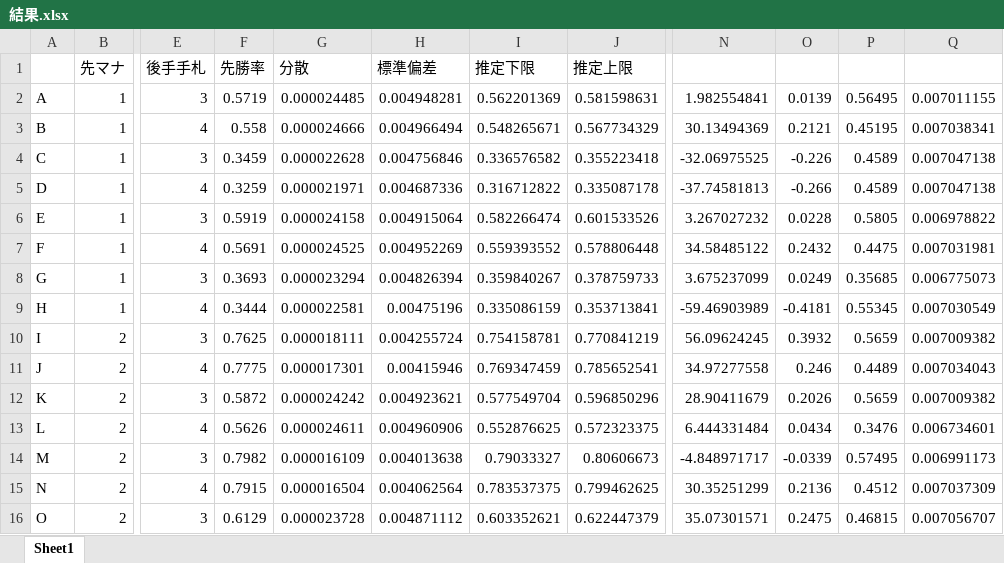
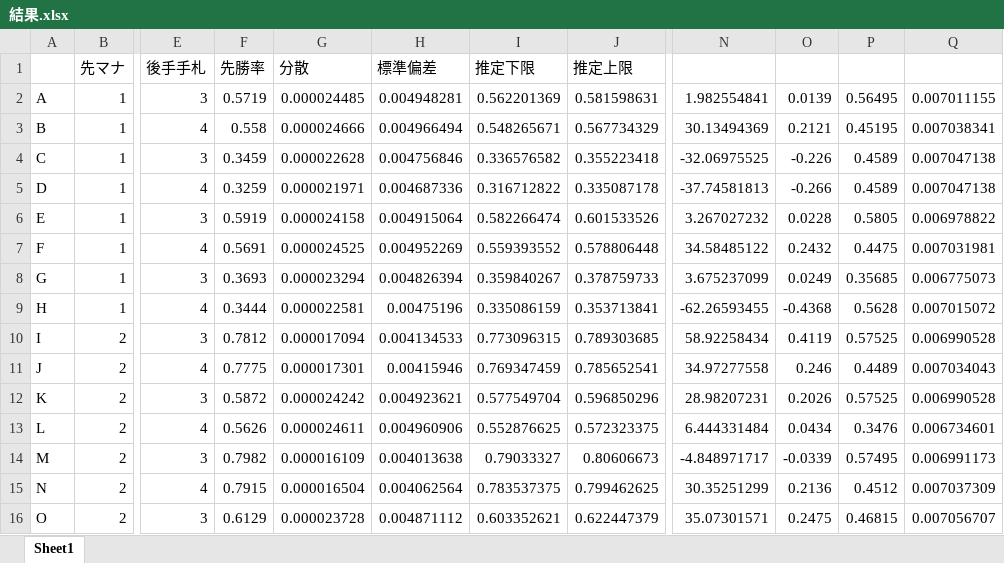
Before and after one commit to aharalabMeiji/fireplaceAharaLab, an Excel workbook: takashoIEEE結果CSV/結果.xlsx, sheet Sheet1, drawn as a sheet; only a part is shown, gaps mark what is left out; values as stored, in another font and other column widths than the file's, no borders; charts and pictures not drawn; the diff covers the shown part only; the diff names each change by its address in the sheet, - before the commit and + after, or states it on an @@ line.

```diff
--- a/takashoIEEE結果CSV/結果.xlsx (sheet Sheet1)
+++ b/takashoIEEE結果CSV/結果.xlsx (sheet Sheet1)
-N9: -59.46903989
+N9: -62.26593455
-O9: -0.4181
+O9: -0.4368
-P9: 0.55345
+P9: 0.5628
-Q9: 0.007030549
+Q9: 0.007015072
-F10 (先勝率): 0.7625
+F10 (先勝率): 0.7812
-G10 (分散): 0.000018111
+G10 (分散): 0.000017094
-H10 (標準偏差): 0.004255724
+H10 (標準偏差): 0.004134533
-I10 (推定下限): 0.754158781
+I10 (推定下限): 0.773096315
-J10 (推定上限): 0.770841219
+J10 (推定上限): 0.789303685
-N10: 56.09624245
+N10: 58.92258434
-O10: 0.3932
+O10: 0.4119
-P10: 0.5659
+P10: 0.57525
-Q10: 0.007009382
+Q10: 0.006990528
-N12: 28.90411679
+N12: 28.98207231
-P12: 0.5659
+P12: 0.57525
-Q12: 0.007009382
+Q12: 0.006990528
```
Also changed, not shown: 20 added rows, 18 removed rows and 1 edited cell elsewhere in this sheet, charts or pictures, 2 other files.
